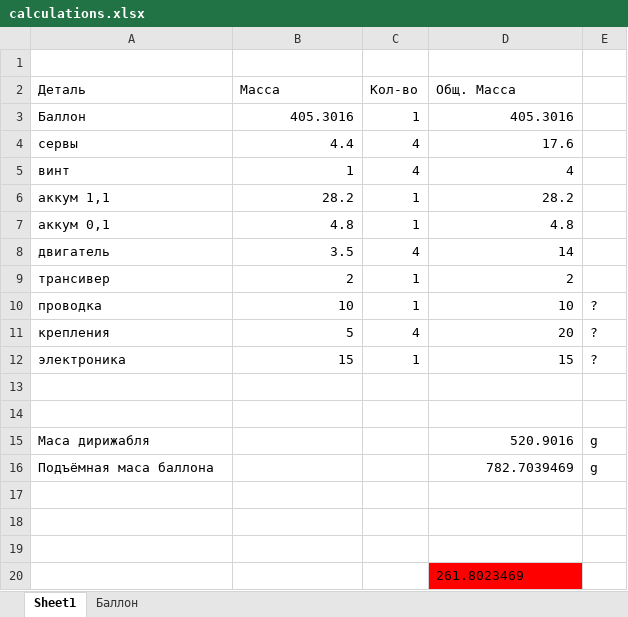
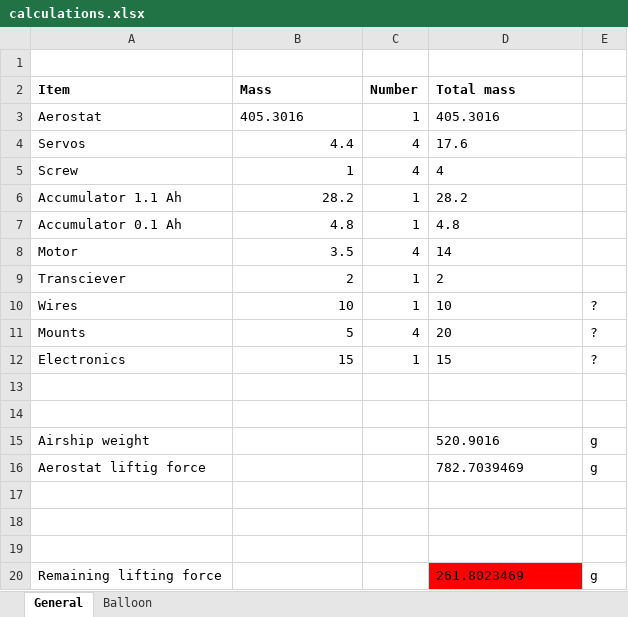
Before and after one commit to Teivaz/zeppelin, an Excel workbook: Documents/Blueprints/calculations.xlsx, sheet General, drawn as a sheet; values as stored, in another font and other column widths than the file's, no borders; charts and pictures and conditional formats not drawn; removed rows and columns are numbered as before the commit, all else as after; the diff names each change by its address in the sheet, - before the commit and + after, or states it on an @@ line.

```diff
--- a/Documents/Blueprints/calculations.xlsx (sheet General)
+++ b/Documents/Blueprints/calculations.xlsx (sheet General)
-sheet tab: Sheet1
+sheet tab: General
-sheet tab: Баллон
+sheet tab: Balloon
-row 2: Деталь | Масса | Кол-во | Общ. Масса
+row 2: Item | Mass | Number | Total mass
-A3: Баллон
+A3: Aerostat
-B3 alignment: right
+B3 alignment: left
-D3:D12 alignment: right
+D3:D12 alignment: left
-A4: сервы
+A4: Servos
-A5: винт
+A5: Screw
-A6: аккум 1,1
+A6: Accumulator 1.1 Ah
-A7: аккум 0,1
+A7: Accumulator 0.1 Ah
-A8: двигатель
+A8: Motor
-A9: трансивер
+A9: Transciever
-A10: проводка
+A10: Wires
-A11: крепления
+A11: Mounts
-A12: электроника
+A12: Electronics
-A15: Маса дирижабля
+A15: Airship weight
-D15:D16 alignment: right
+D15:D16 alignment: left
-A16: Подъёмная маса баллона
+A16: Aerostat liftig force
-row 20:  |  |  | 261.8023469
+row 20: Remaining lifting force |  |  | 261.8023469 | g
```
Also changed, not shown: sheet Balloon, formulas that keep their value, charts or pictures, 1 other file.
